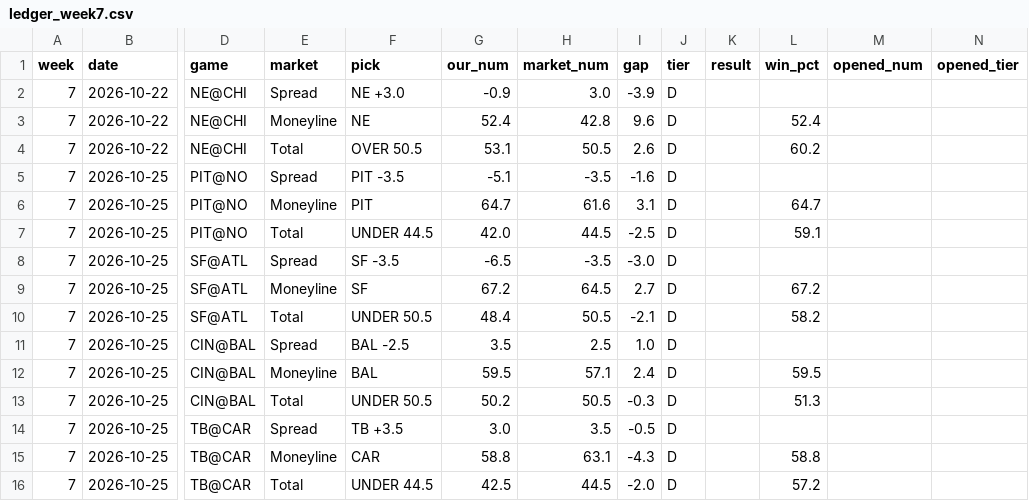
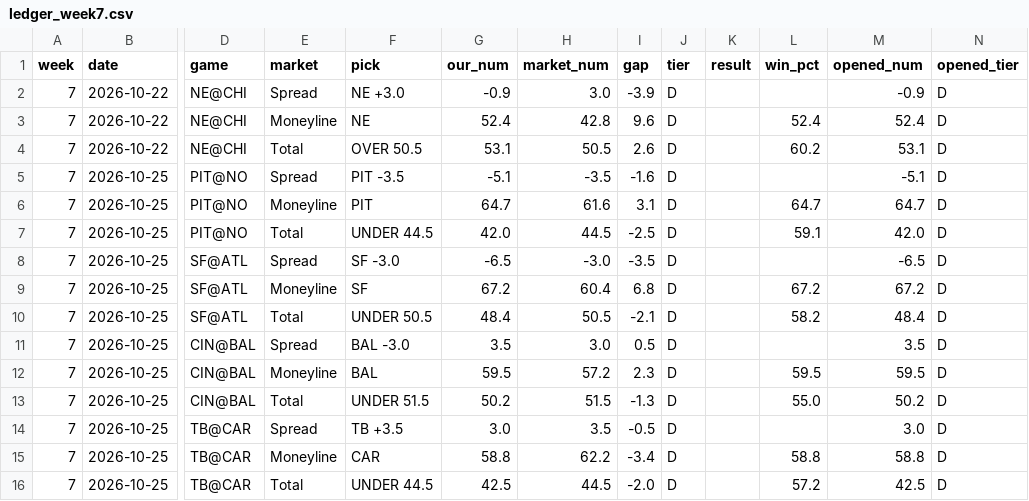
Before and after one commit to fourty2se7en/nfl-card, a CSV file: scripts/ledger_week7.csv, drawn as a sheet; only a part is shown, gaps mark what is left out; the diff covers the shown part only; the diff names each change by its address in the sheet, - before the commit and + after, or states it on an @@ line.

```diff
--- a/scripts/ledger_week7.csv
+++ b/scripts/ledger_week7.csv
-M2 (opened_num): (empty)
+M2 (opened_num): -0.9
-N2:N16 (opened_tier): (empty)
+N2:N16 (opened_tier): D
-M3 (opened_num): (empty)
+M3 (opened_num): 52.4
-M4 (opened_num): (empty)
+M4 (opened_num): 53.1
-M5 (opened_num): (empty)
+M5 (opened_num): -5.1
-M6 (opened_num): (empty)
+M6 (opened_num): 64.7
-M7 (opened_num): (empty)
+M7 (opened_num): 42.0
-F8 (pick): SF -3.5
+F8 (pick): SF -3.0
-H8 (market_num): -3.5
+H8 (market_num): -3.0
-I8 (gap): -3.0
+I8 (gap): -3.5
-M8 (opened_num): (empty)
+M8 (opened_num): -6.5
-H9 (market_num): 64.5
+H9 (market_num): 60.4
-I9 (gap): 2.7
+I9 (gap): 6.8
-M9 (opened_num): (empty)
+M9 (opened_num): 67.2
-M10 (opened_num): (empty)
+M10 (opened_num): 48.4
-F11 (pick): BAL -2.5
+F11 (pick): BAL -3.0
-H11 (market_num): 2.5
+H11 (market_num): 3.0
-I11 (gap): 1.0
+I11 (gap): 0.5
-M11 (opened_num): (empty)
+M11 (opened_num): 3.5
-H12 (market_num): 57.1
+H12 (market_num): 57.2
-I12 (gap): 2.4
+I12 (gap): 2.3
-M12 (opened_num): (empty)
+M12 (opened_num): 59.5
-F13 (pick): UNDER 50.5
+F13 (pick): UNDER 51.5
-H13 (market_num): 50.5
+H13 (market_num): 51.5
-I13 (gap): -0.3
+I13 (gap): -1.3
-L13 (win_pct): 51.3
+L13 (win_pct): 55.0
-M13 (opened_num): (empty)
+M13 (opened_num): 50.2
-M14 (opened_num): (empty)
+M14 (opened_num): 3.0
-H15 (market_num): 63.1
+H15 (market_num): 62.2
-I15 (gap): -4.3
+I15 (gap): -3.4
-M15 (opened_num): (empty)
+M15 (opened_num): 58.8
-M16 (opened_num): (empty)
+M16 (opened_num): 42.5
```
Also changed, not shown: 66 edited cells elsewhere in this file, scripts/ledger_history.csv, site/ledger_week7.csv, 5 other files.
